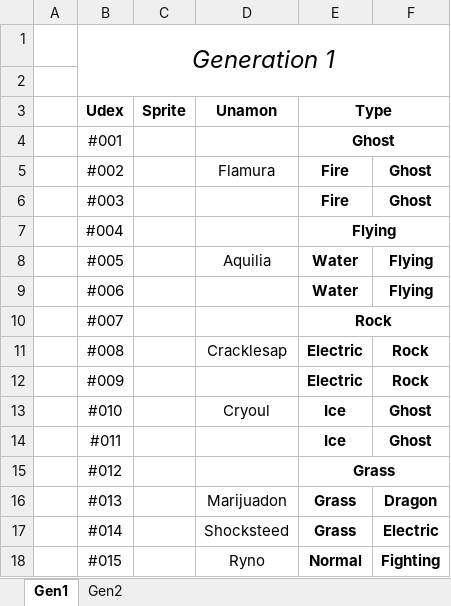
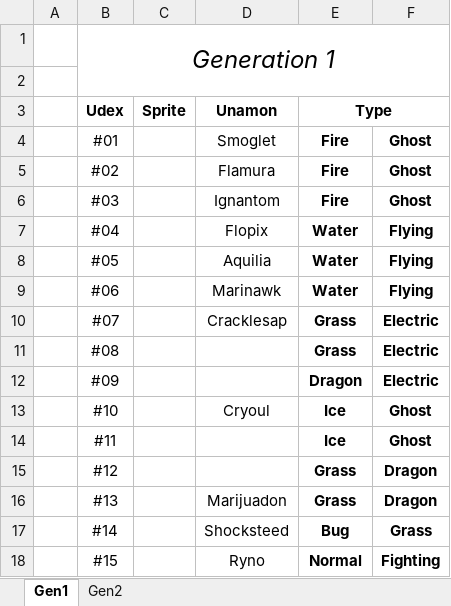
Before and after one commit to Jasmine502/UNAMON, an Excel workbook: UnaDex.xlsx, sheet Gen1, drawn as a sheet; values as stored, in another font and other column widths than the file's, no borders; charts and pictures and conditional formats not drawn; removed rows and columns are numbered as before the commit, all else as after; the diff names each change by its address in the sheet, - before the commit and + after, or states it on an @@ line.

```diff
--- a/UnaDex.xlsx (sheet Gen1)
+++ b/UnaDex.xlsx (sheet Gen1)
-row 4:  | #001 |  |  | Ghost
+row 4:  | #01 |  | Smoglet | Fire | Ghost
-B5 (Udex): #002
+B5 (Udex): #02
-B6 (Udex): #003
+B6 (Udex): #03
-D6 (Unamon): (empty)
+D6 (Unamon): Ignantom
-row 7:  | #004 |  |  | Flying
+row 7:  | #04 |  | Flopix | Water | Flying
-B8 (Udex): #005
+B8 (Udex): #05
-B9 (Udex): #006
+B9 (Udex): #06
-D9 (Unamon): (empty)
+D9 (Unamon): Marinawk
-row 10:  | #007 |  |  | Rock
-row 11:  | #008 |  | Cracklesap | Electric | Rock
-row 12:  | #009 |  |  | Electric | Rock
+row 10:  | #07 |  | Cracklesap | Grass | Electric
+row 11:  | #08 |  |  | Grass | Electric
+row 12:  | #09 |  |  | Dragon | Electric
-B13 (Udex): #010
+B13 (Udex): #10
-B14 (Udex): #011
+B14 (Udex): #11
-B15 (Udex): #012
+B15 (Udex): #12
-E15:F15 merged
-F15: (empty)
+F15: Dragon
-B16 (Udex): #013
+B16 (Udex): #13
-row 17:  | #014 |  | Shocksteed | Grass | Electric
+row 17:  | #14 |  | Shocksteed | Bug | Grass
-B18 (Udex): #015
+B18 (Udex): #15
```
Also changed, not shown: 27 other files.
